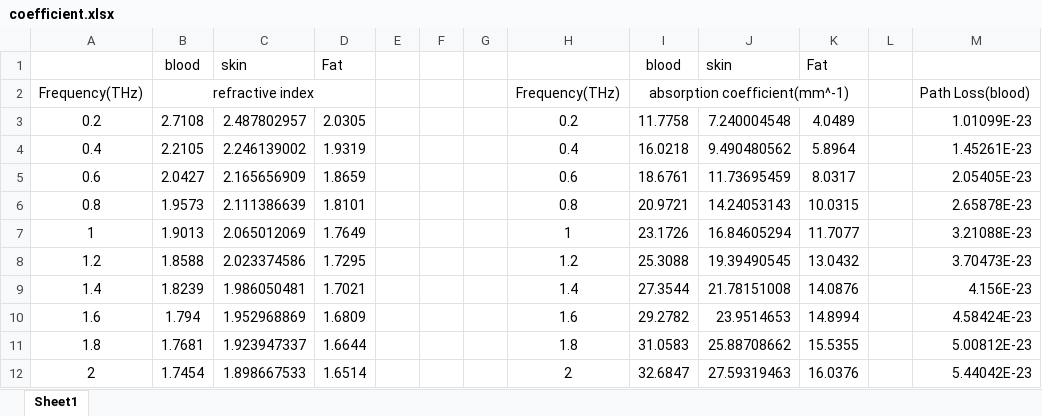
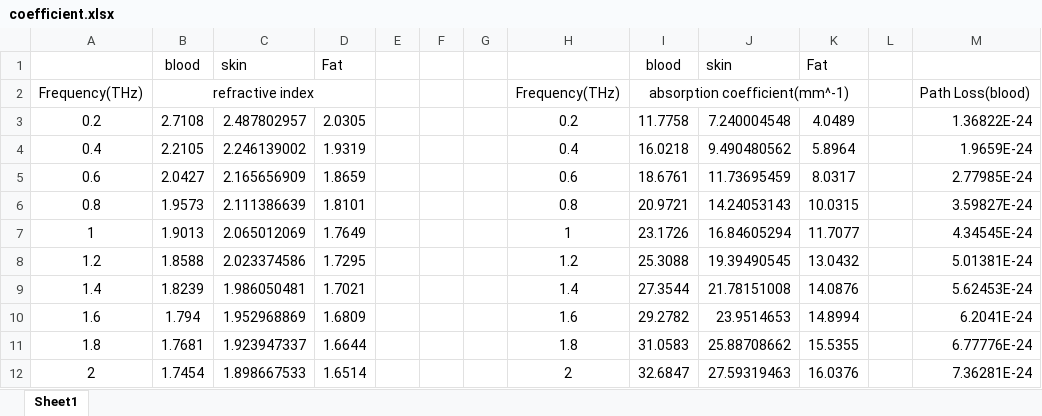
Before and after one commit to MizanMustakim/DataTrain-for-THz-communication-in-ML, an Excel workbook: coefficient.xlsx, sheet Sheet1, drawn as a sheet; values as stored, in another font and other column widths than the file's, no borders; the diff names each change by its address in the sheet, - before the commit and + after, or states it on an @@ line.

```diff
--- a/coefficient.xlsx (sheet Sheet1)
+++ b/coefficient.xlsx (sheet Sheet1)
-M3: 1.01099E-23
+M3: 1.36822E-24
-M4: 1.45261E-23
+M4: 1.9659E-24
-M5: 2.05405E-23
+M5: 2.77985E-24
-M6: 2.65878E-23
+M6: 3.59827E-24
-M7: 3.21088E-23
+M7: 4.34545E-24
-M8: 3.70473E-23
+M8: 5.01381E-24
-M9: 4.156E-23
+M9: 5.62453E-24
-M10: 4.58424E-23
+M10: 6.2041E-24
-M11: 5.00812E-23
+M11: 6.77776E-24
-M12: 5.44042E-23
+M12: 7.36281E-24
```
Also changed, not shown: 8 other files.
